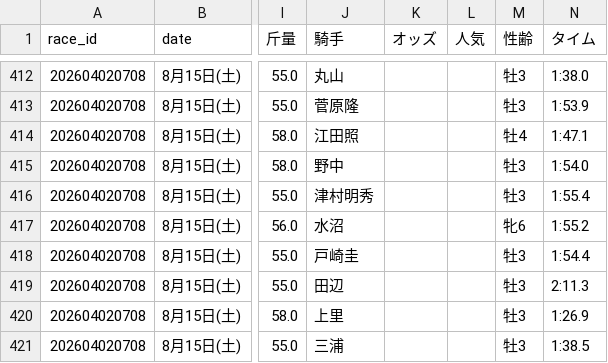
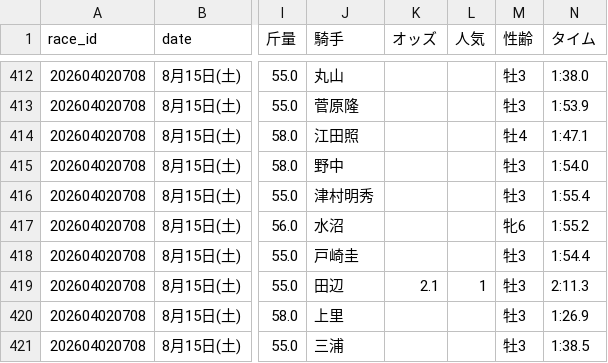
Before and after one commit to haraki-boop/kachipaka-app, a CSV file: future_races.csv, drawn as a sheet; only a part is shown, gaps mark what is left out; the diff names each change by its address in the sheet, - before the commit and + after, or states it on an @@ line.

Commit message:
Auto-pipeline update: 2026-08-15 16:11

```diff
--- a/future_races.csv
+++ b/future_races.csv
-K419 (オッズ): (empty)
+K419 (オッズ): 2.1
-L419 (人気): (empty)
+L419 (人気): 1
```
